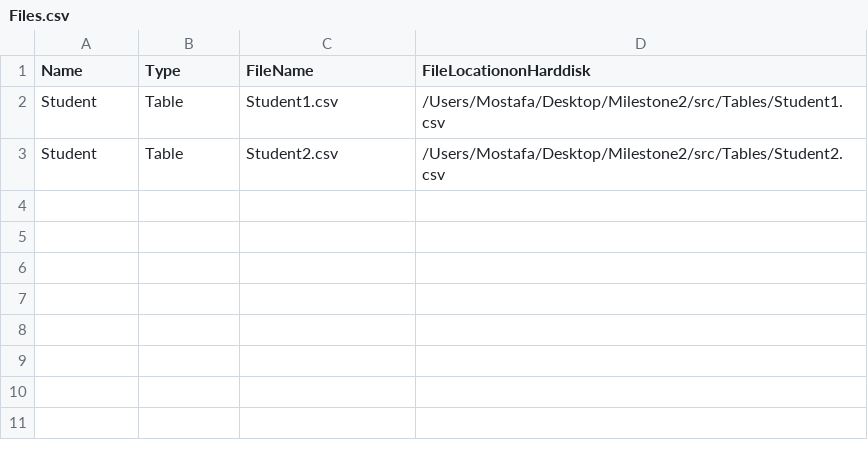
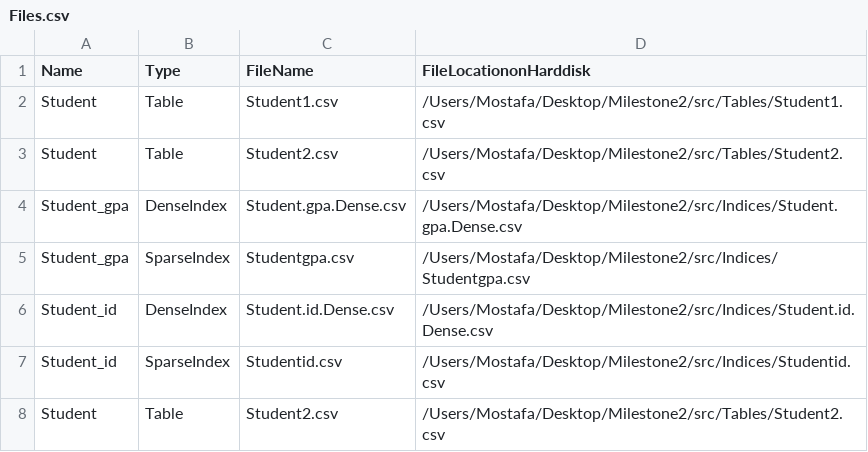
Before and after one commit to Feel-M/Milestone2, a CSV file: src/Files.csv, drawn as a sheet; the diff names each change by its address in the sheet, - before the commit and + after, or states it on an @@ line.

```diff
--- a/src/Files.csv
+++ b/src/Files.csv
+row 4: Student_gpa | DenseIndex | Student.gpa.Dense.csv | /Users/Mostafa/Desktop/Milestone2/src/Indices/Student.gpa.Dense.csv
+row 5: Student_gpa | SparseIndex | Studentgpa.csv | /Users/Mostafa/Desktop/Milestone2/src/Indices/Studentgpa.csv
+row 6: Student_id | DenseIndex | Student.id.Dense.csv | /Users/Mostafa/Desktop/Milestone2/src/Indices/Student.id.Dense.csv
+row 7: Student_id | SparseIndex | Studentid.csv | /Users/Mostafa/Desktop/Milestone2/src/Indices/Studentid.csv
+row 8: Student | Table | Student2.csv | /Users/Mostafa/Desktop/Milestone2/src/Tables/Student2.csv
```
Also changed, not shown: bin/Files.csv, bin/MetaData.csv, 13 other files.
